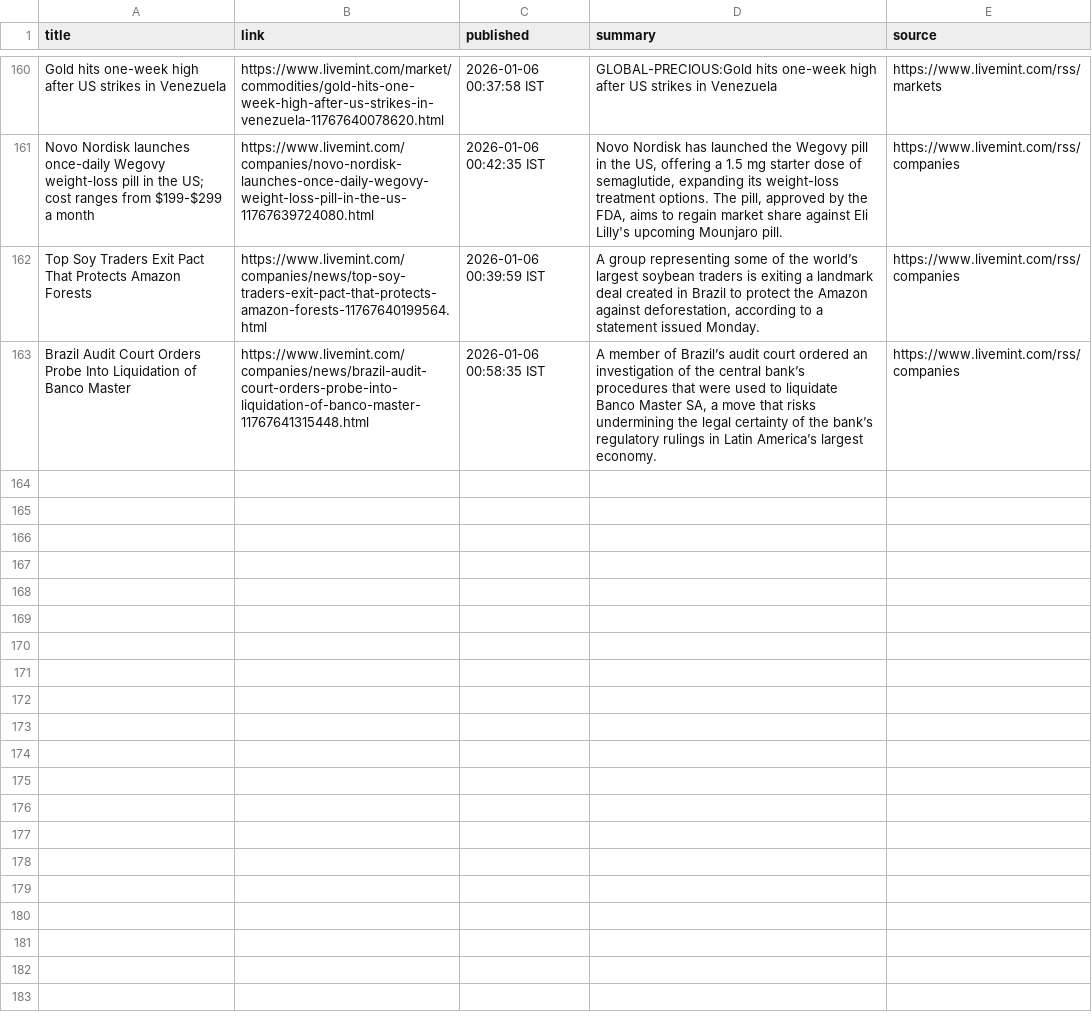
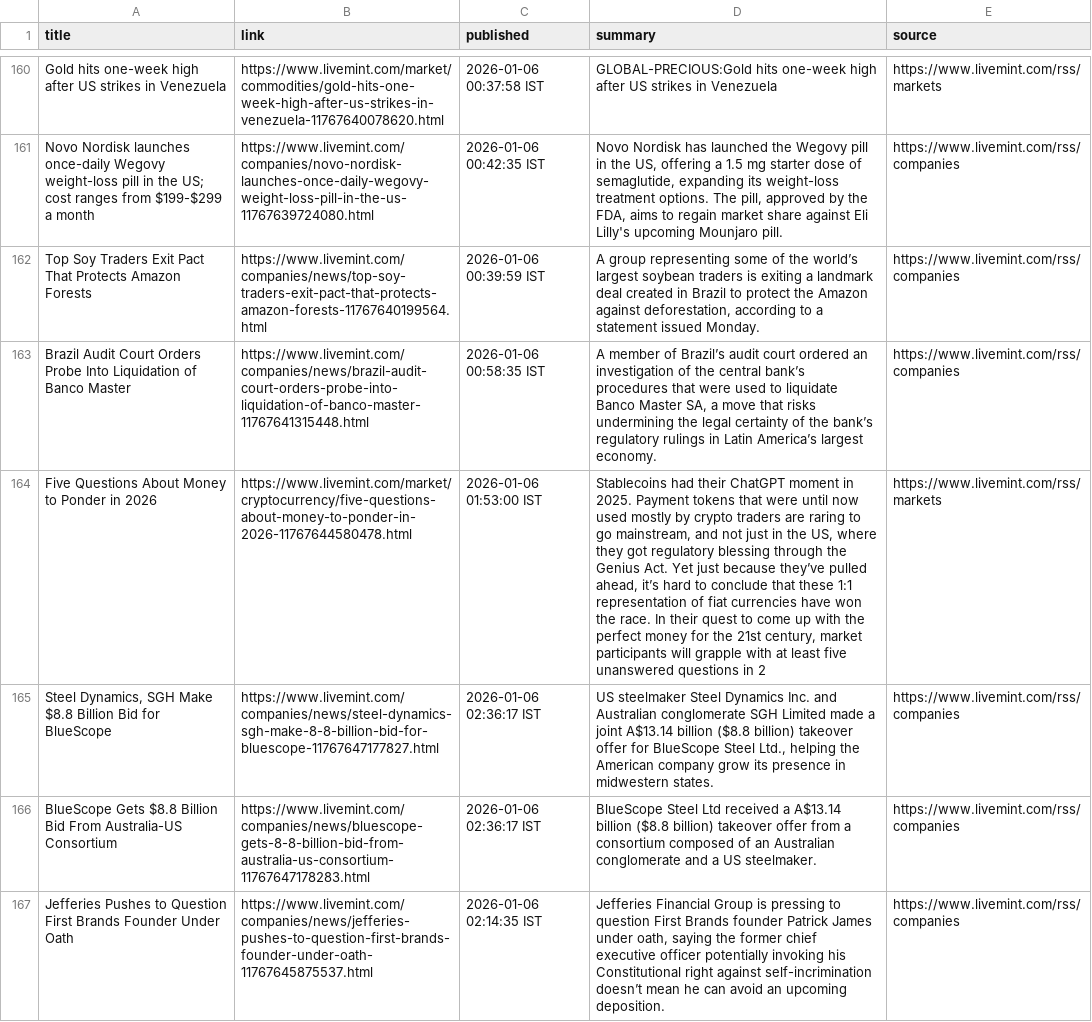
Before and after one commit to aarshrana007/Stock_Analysis, a CSV file: news_data/india_financial_news_2026-01-05.csv, drawn as a sheet; only a part is shown, gaps mark what is left out; the diff names each change by its address in the sheet, - before the commit and + after, or states it on an @@ line.

```diff
--- a/news_data/india_financial_news_2026-01-05.csv
+++ b/news_data/india_financial_news_2026-01-05.csv
+row 164: Five Questions About Money to Ponder in 2026 | https://www.livemint.com/market/cryptocurrency/five-questions-about-money-to-ponder-in-2026-11767644580478.html | 2026-01-06 01:53:00 IST | Stablecoins had their ChatGPT moment in 2025. Payment tokens that were until now used mostly by crypto traders are raring to go mainstream, and not just in the US, where they got regulatory blessing through the Genius Act. Yet just because they’ve pulled ahead, it’s hard to conclude that these 1:1 representation of fiat currencies have won the race. In their quest to come up with the perfect money for the 21st century, market participants will grapple with at least five unanswered questions in 2 | https://www.livemint.com/rss/markets
+row 165: Steel Dynamics, SGH Make $8.8 Billion Bid for BlueScope | https://www.livemint.com/companies/news/steel-dynamics-sgh-make-8-8-billion-bid-for-bluescope-11767647177827.html | 2026-01-06 02:36:17 IST | US steelmaker Steel Dynamics Inc. and Australian conglomerate SGH Limited made a joint A$13.14 billion ($8.8 billion) takeover offer for BlueScope Steel Ltd., helping the American company grow its presence in midwestern states. | https://www.livemint.com/rss/companies
+row 166: BlueScope Gets $8.8 Billion Bid From Australia-US Consortium | https://www.livemint.com/companies/news/bluescope-gets-8-8-billion-bid-from-australia-us-consortium-11767647178283.html | 2026-01-06 02:36:17 IST | BlueScope Steel Ltd received a A$13.14 billion ($8.8 billion) takeover offer from a consortium composed of an Australian conglomerate and a US steelmaker. | https://www.livemint.com/rss/companies
+row 167: Jefferies Pushes to Question First Brands Founder Under Oath | https://www.livemint.com/companies/news/jefferies-pushes-to-question-first-brands-founder-under-oath-11767645875537.html | 2026-01-06 02:14:35 IST | Jefferies Financial Group is pressing to question First Brands founder Patrick James under oath, saying the former chief executive officer potentially invoking his Constitutional right against self-incrimination doesn’t mean he can avoid an upcoming deposition. | https://www.livemint.com/rss/companies
```
Also changed, not shown: 1 other file.
